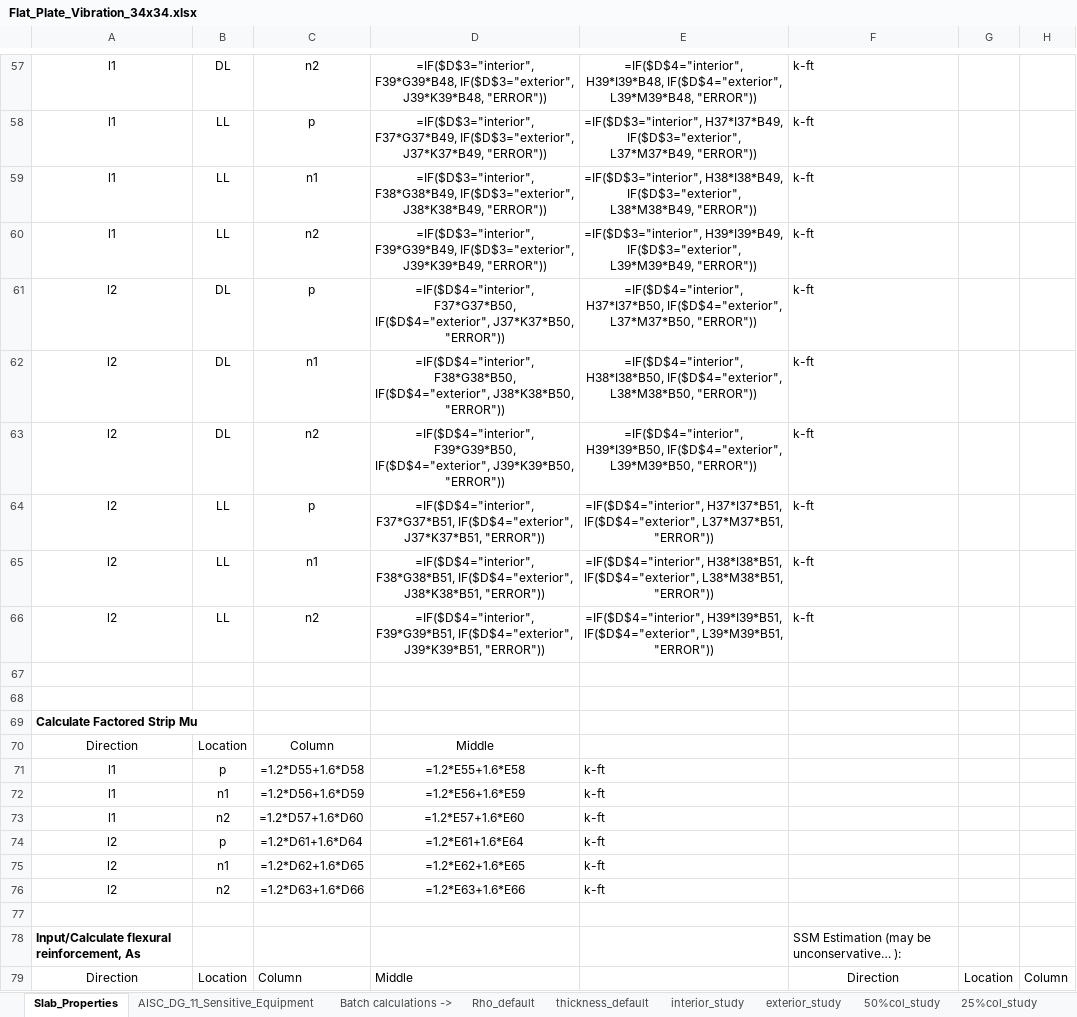
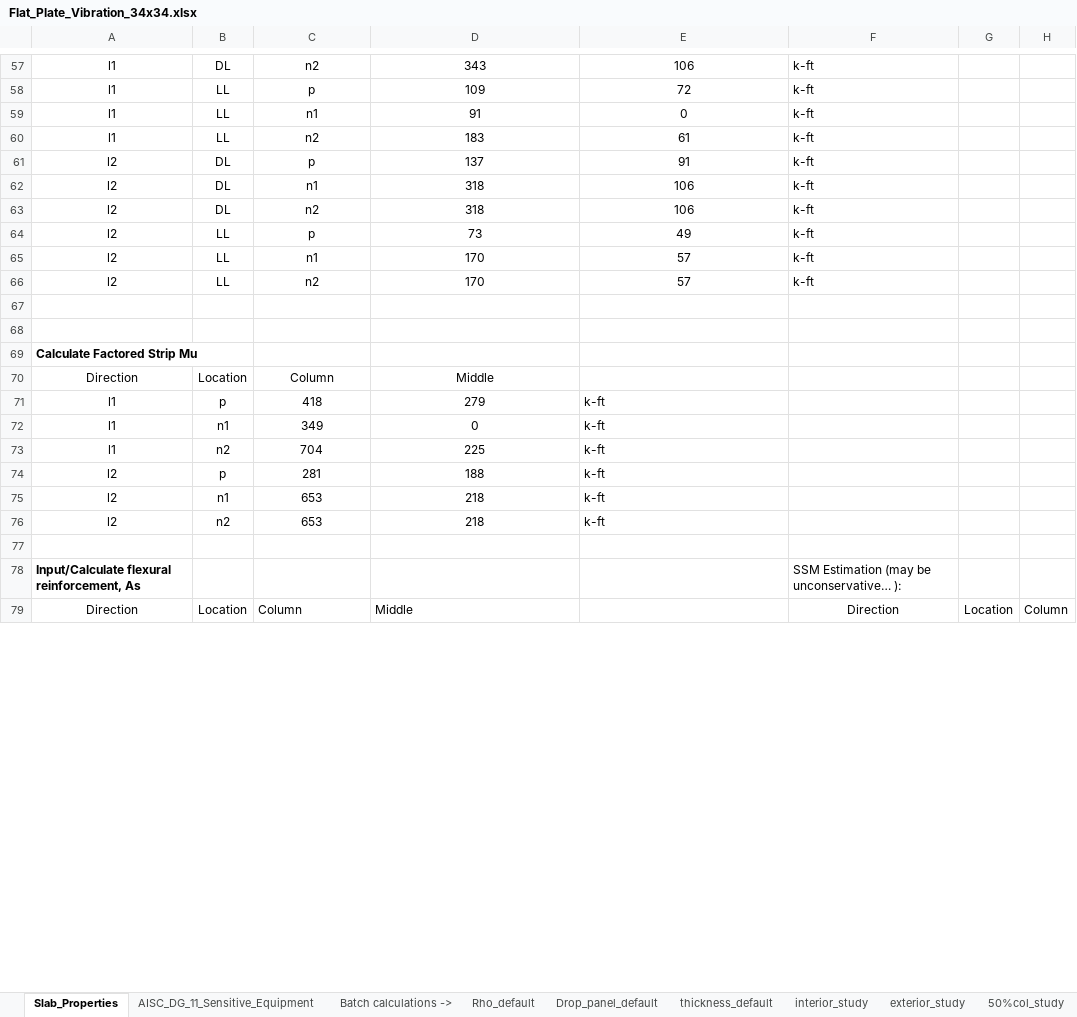
Before and after one commit to m-clare/vibraslab, an Excel workbook: slab_34x34/Flat_Plate_Vibration_34x34.xlsx, sheet Slab_Properties, drawn as a sheet; only a part is shown, gaps mark what is left out; values as stored, in another font and other column widths than the file's, no borders; formulas without a stored value are shown as written; the diff covers the shown part only; the diff names each change by its address in the sheet, - before the commit and + after, or states it on an @@ line.

```diff
--- a/slab_34x34/Flat_Plate_Vibration_34x34.xlsx (sheet Slab_Properties)
+++ b/slab_34x34/Flat_Plate_Vibration_34x34.xlsx (sheet Slab_Properties)
+sheet tab: Drop_panel_default
-D57: =IF($D$3="interior", F39*G39*B48, IF($D$3="exterior", J39*K39*B48, "ERROR"))
+D57: 343
-E57: =IF($D$4="interior", H39*I39*B48, IF($D$4="exterior", L39*M39*B48, "ERROR"))
+E57: 106
-D58: =IF($D$3="interior", F37*G37*B49, IF($D$3="exterior", J37*K37*B49, "ERROR"))
+D58: 109
-E58: =IF($D$3="interior", H37*I37*B49, IF($D$3="exterior", L37*M37*B49, "ERROR"))
+E58: 72
-D59: =IF($D$3="interior", F38*G38*B49, IF($D$3="exterior", J38*K38*B49, "ERROR"))
+D59: 91
-E59: =IF($D$3="interior", H38*I38*B49, IF($D$3="exterior", L38*M38*B49, "ERROR"))
+E59: 0
-D60: =IF($D$3="interior", F39*G39*B49, IF($D$3="exterior", J39*K39*B49, "ERROR"))
+D60: 183
-E60: =IF($D$3="interior", H39*I39*B49, IF($D$3="exterior", L39*M39*B49, "ERROR"))
+E60: 61
-D61: =IF($D$4="interior", F37*G37*B50, IF($D$4="exterior", J37*K37*B50, "ERROR"))
+D61: 137
-E61: =IF($D$4="interior", H37*I37*B50, IF($D$4="exterior", L37*M37*B50, "ERROR"))
+E61: 91
-D62: =IF($D$4="interior", F38*G38*B50, IF($D$4="exterior", J38*K38*B50, "ERROR"))
+D62: 318
-E62: =IF($D$4="interior", H38*I38*B50, IF($D$4="exterior", L38*M38*B50, "ERROR"))
+E62: 106
-D63: =IF($D$4="interior", F39*G39*B50, IF($D$4="exterior", J39*K39*B50, "ERROR"))
+D63: 318
-E63: =IF($D$4="interior", H39*I39*B50, IF($D$4="exterior", L39*M39*B50, "ERROR"))
+E63: 106
-D64: =IF($D$4="interior", F37*G37*B51, IF($D$4="exterior", J37*K37*B51, "ERROR"))
+D64: 73
-E64: =IF($D$4="interior", H37*I37*B51, IF($D$4="exterior", L37*M37*B51, "ERROR"))
+E64: 49
-D65: =IF($D$4="interior", F38*G38*B51, IF($D$4="exterior", J38*K38*B51, "ERROR"))
+D65: 170
-E65: =IF($D$4="interior", H38*I38*B51, IF($D$4="exterior", L38*M38*B51, "ERROR"))
+E65: 57
-D66: =IF($D$4="interior", F39*G39*B51, IF($D$4="exterior", J39*K39*B51, "ERROR"))
+D66: 170
-E66: =IF($D$4="interior", H39*I39*B51, IF($D$4="exterior", L39*M39*B51, "ERROR"))
+E66: 57
-C71: =1.2*D55+1.6*D58
+C71: 418
-D71: =1.2*E55+1.6*E58
+D71: 279
-C72: =1.2*D56+1.6*D59
+C72: 349
-D72: =1.2*E56+1.6*E59
+D72: 0
-C73: =1.2*D57+1.6*D60
+C73: 704
-D73: =1.2*E57+1.6*E60
+D73: 225
-C74: =1.2*D61+1.6*D64
+C74: 281
-D74: =1.2*E61+1.6*E64
+D74: 188
-C75: =1.2*D62+1.6*D65
+C75: 653
-D75: =1.2*E62+1.6*E65
+D75: 218
-C76: =1.2*D63+1.6*D66
+C76: 653
-D76: =1.2*E63+1.6*E66
+D76: 218
```
Also changed, not shown: 6 added rows, 6 removed rows and 91 edited cells elsewhere in this sheet, sheet thickness_study, sheet AISC_DG_11_Sensitive_Equipment, other sheet tabs, Flat_Plate_Vibration_Template.xlsx, 6 other files.
